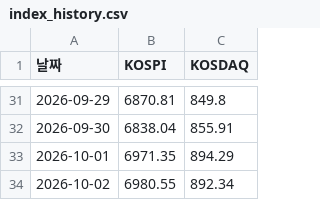
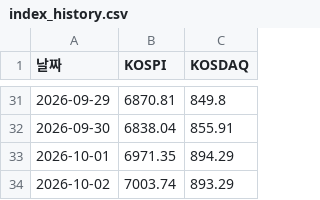
Before and after one commit to frel7022-png/Ochestration, a CSV file: index_history.csv, drawn as a sheet; only a part is shown, gaps mark what is left out.

```diff
--- a/index_history.csv
+++ b/index_history.csv
@@ -33,2 +33,2 @@
 2026-10-01,6971.35,894.29
-2026-10-02,6980.55,892.34
+2026-10-02,7003.74,893.29
```
Also changed, not shown: asset_history.csv, bigcap_history.csv, 3 other files.
